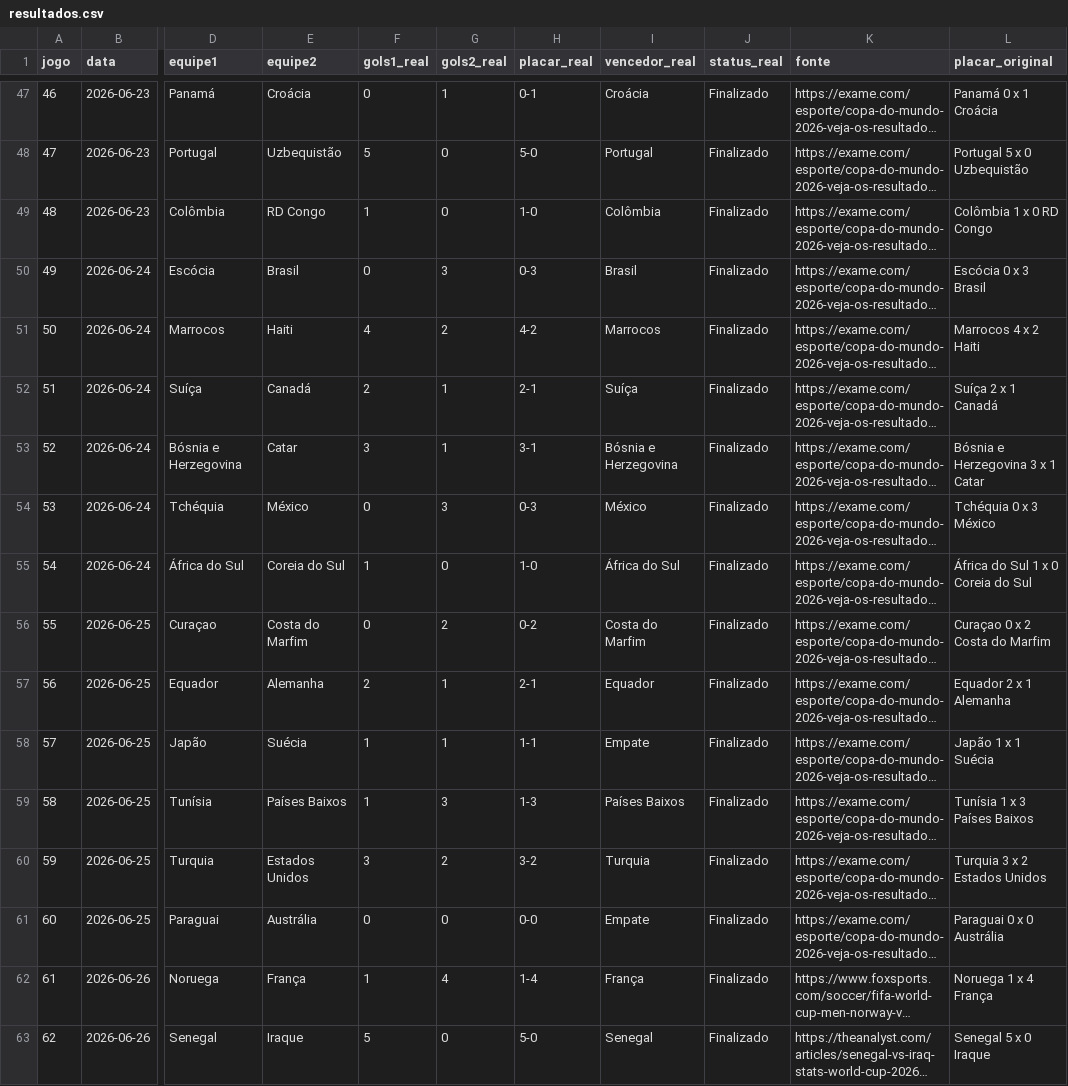
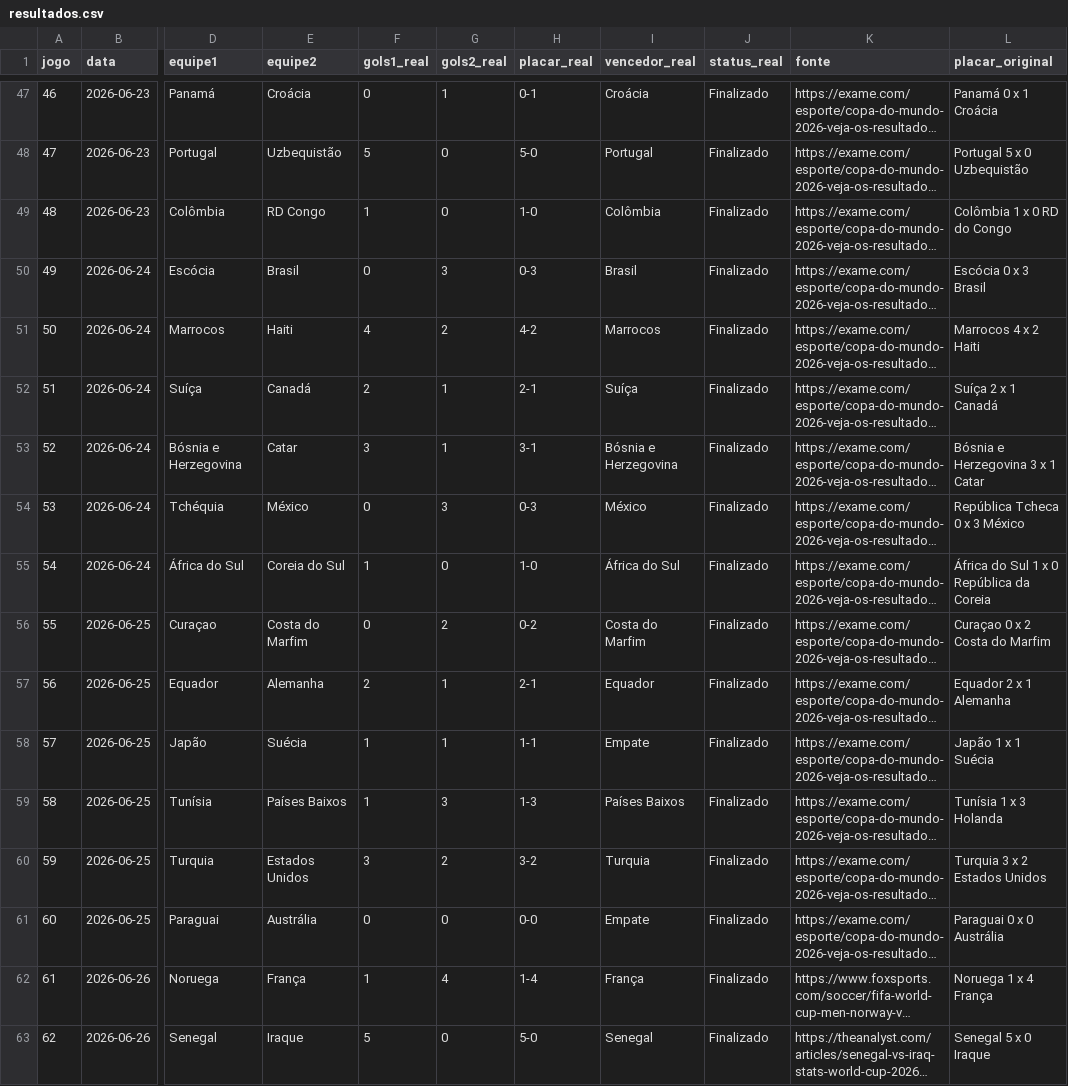
Before and after one commit to Lguirelli/tabela-copa, a CSV file: data/resultados.csv, drawn as a sheet; only a part is shown, gaps mark what is left out; long unchanged cells end in …; the diff covers the shown part only; the diff names each change by its address in the sheet, - before the commit and + after, or states it on an @@ line.

```diff
--- a/data/resultados.csv
+++ b/data/resultados.csv
-L49 (placar_original): Colômbia 1 x 0 RD Congo
+L49 (placar_original): Colômbia 1 x 0 RD do Congo
-L54 (placar_original): Tchéquia 0 x 3 México
+L54 (placar_original): República Tcheca 0 x 3 México
-L55 (placar_original): África do Sul 1 x 0 Coreia do Sul
+L55 (placar_original): África do Sul 1 x 0 República da Coreia
-L59 (placar_original): Tunísia 1 x 3 Países Baixos
+L59 (placar_original): Tunísia 1 x 3 Holanda
```
Also changed, not shown: 8 added rows and 5 edited cells elsewhere in this file, data/database/matches.csv, data/matches.csv, 12 other files.
